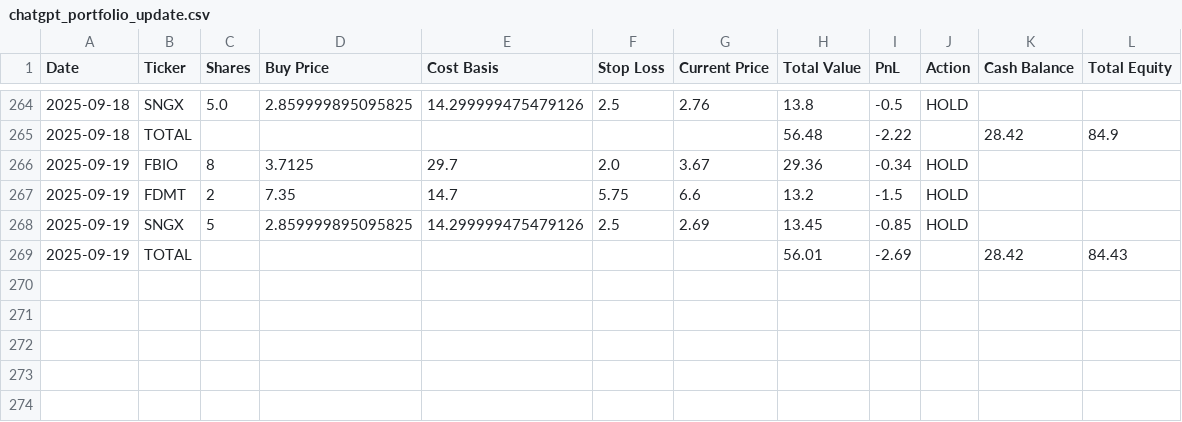
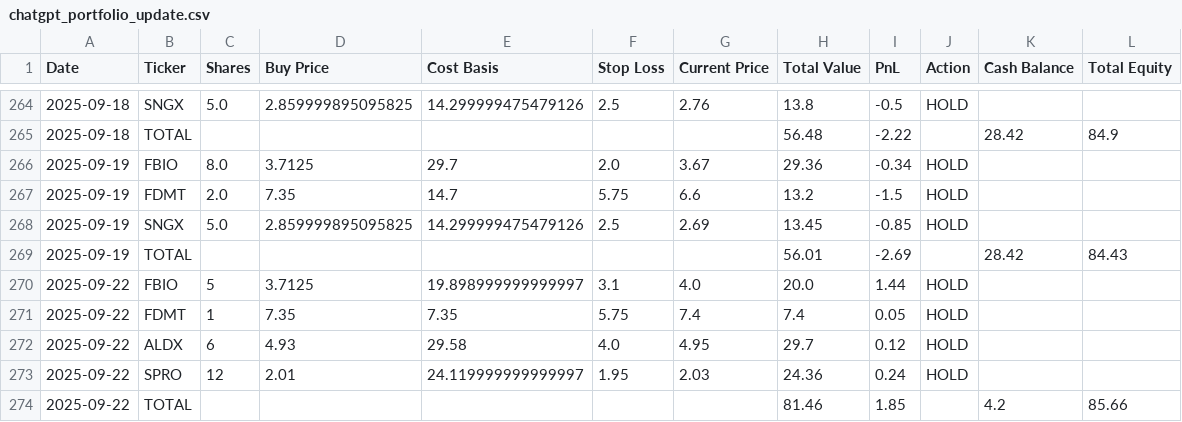
Before and after one commit to ugurgokdere/ChatGPT-Micro-Cap-Experiment, a CSV file: Scripts and CSV Files/chatgpt_portfolio_update.csv, drawn as a sheet; only a part is shown, gaps mark what is left out.

```diff
--- a/Scripts and CSV Files/chatgpt_portfolio_update.csv
+++ b/Scripts and CSV Files/chatgpt_portfolio_update.csv
@@ -265,5 +265,10 @@ Date,Ticker,Shares,Buy Price,Cost Basis,Stop Loss,Current Price,Total Value,PnL,
 2025-09-18,TOTAL,,,,,,56.48,-2.22,,28.42,84.9
-2025-09-19,FBIO,8,3.7125,29.7,2.0,3.67,29.36,-0.34,HOLD,,
-2025-09-19,FDMT,2,7.35,14.7,5.75,6.6,13.2,-1.5,HOLD,,
-2025-09-19,SNGX,5,2.859999895095825,14.299999475479126,2.5,2.69,13.45,-0.85,HOLD,,
+2025-09-19,FBIO,8.0,3.7125,29.7,2.0,3.67,29.36,-0.34,HOLD,,
+2025-09-19,FDMT,2.0,7.35,14.7,5.75,6.6,13.2,-1.5,HOLD,,
+2025-09-19,SNGX,5.0,2.859999895095825,14.299999475479126,2.5,2.69,13.45,-0.85,HOLD,,
 2025-09-19,TOTAL,,,,,,56.01,-2.69,,28.42,84.43
+2025-09-22,FBIO,5,3.7125,19.898999999999997,3.1,4.0,20.0,1.44,HOLD,,
+2025-09-22,FDMT,1,7.35,7.35,5.75,7.4,7.4,0.05,HOLD,,
+2025-09-22,ALDX,6,4.93,29.58,4.0,4.95,29.7,0.12,HOLD,,
+2025-09-22,SPRO,12,2.01,24.119999999999997,1.95,2.03,24.36,0.24,HOLD,,
+2025-09-22,TOTAL,,,,,,81.46,1.85,,4.2,85.66
```
Also changed, not shown: Scripts and CSV Files/chatgpt_trade_log.csv, 1 other file.
